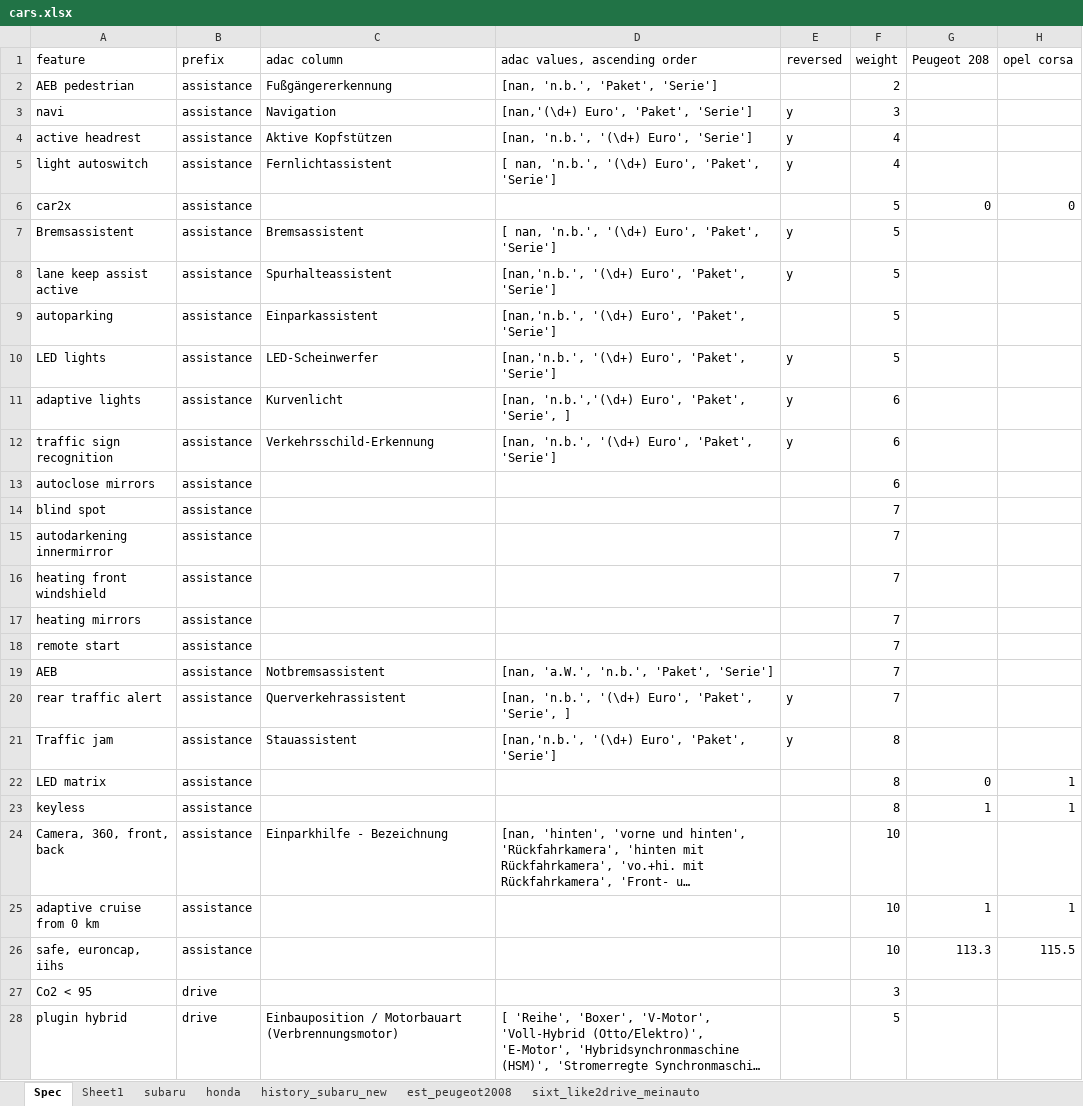
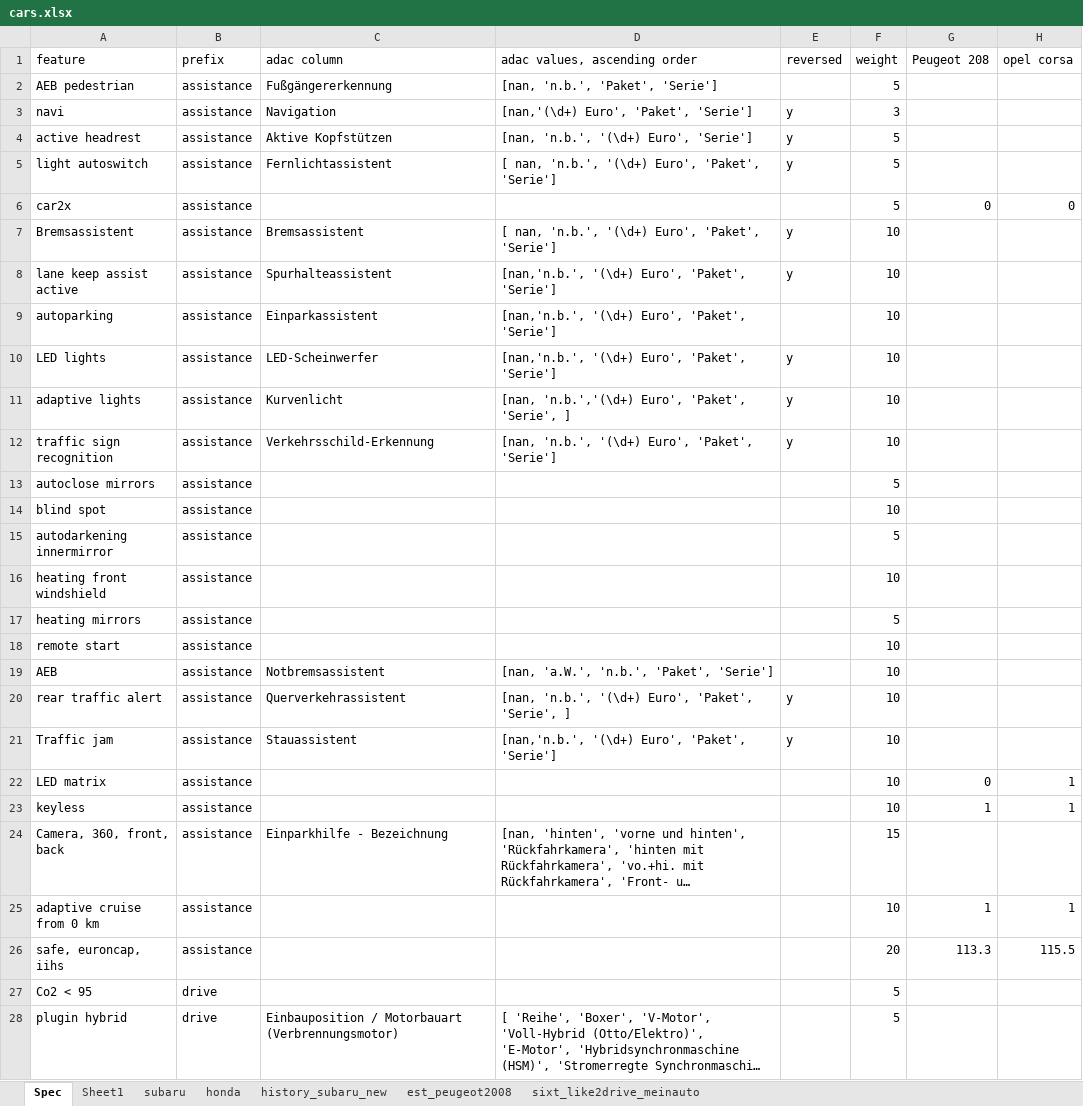
Before and after one commit to kirillstrelkov/playground, an Excel workbook: auto/adac/best_car/cars.xlsx, sheet Spec, drawn as a sheet; only a part is shown; long unchanged cells end in …; values as stored, in another font and other column widths than the file's, no borders; charts and pictures not drawn; the diff covers the shown part only; the diff names each change by its address in the sheet, - before the commit and + after, or states it on an @@ line.

```diff
--- a/auto/adac/best_car/cars.xlsx (sheet Spec)
+++ b/auto/adac/best_car/cars.xlsx (sheet Spec)
-F2 (weight): 2
+F2 (weight): 5
-F4:F5 (weight): 4
+F4:F5 (weight): 5
-F7:F10 (weight): 5
+F7:F10 (weight): 10
-F11:F12 (weight): 6
+F11:F12 (weight): 10
-F13 (weight): 6
+F13 (weight): 5
-F14 (weight): 7
+F14 (weight): 10
-F15 (weight): 7
+F15 (weight): 5
-F16 (weight): 7
+F16 (weight): 10
-F17 (weight): 7
+F17 (weight): 5
-F18:F20 (weight): 7
+F18:F20 (weight): 10
-F21:F23 (weight): 8
+F21:F23 (weight): 10
-F24 (weight): 10
+F24 (weight): 15
-F26 (weight): 10
+F26 (weight): 20
-F27 (weight): 3
+F27 (weight): 5
```
Also changed, not shown: 1 removed row and 33 edited cells elsewhere in this sheet.
